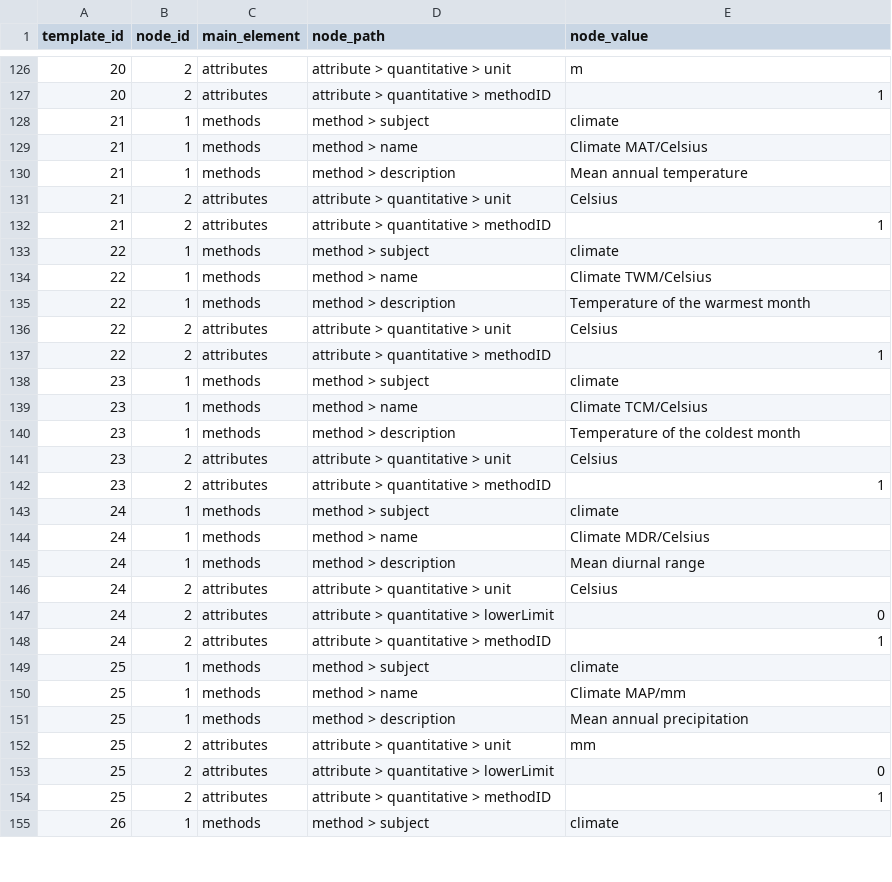
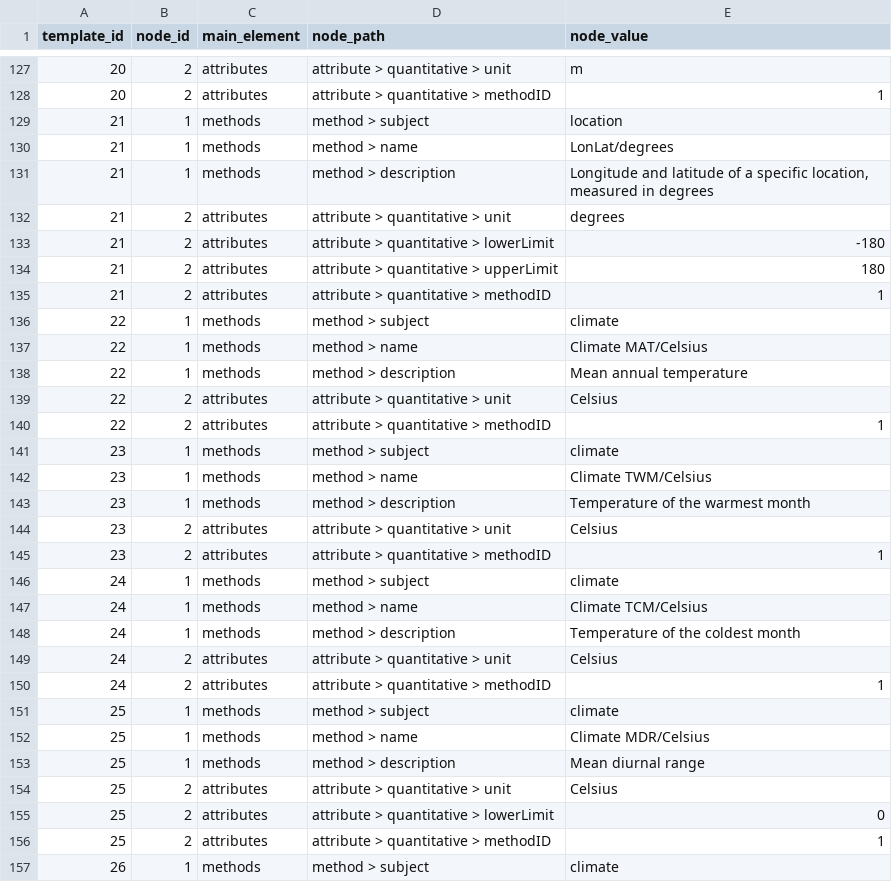
Before and after one commit to iavs-org/VegXshiny, a CSV file: data-raw/templates.csv, drawn as a sheet; only a part is shown, gaps mark what is left out; the diff covers the shown part only.

Commit message:
added template for lonlat location data. Fixed some bugs in existings templates

```diff
--- a/data-raw/templates.csv
+++ b/data-raw/templates.csv
@@ -127,10 +128,12 @@ template_id,node_id,main_element,node_path,node_value
 20,2,attributes,attribute > quantitative > methodID,1
-21,1,methods,method > subject,climate
-21,1,methods,method > name,Climate MAT/Celsius
-21,1,methods,method > description,Mean annual temperature
-21,2,attributes,attribute > quantitative > unit,Celsius
+21,1,methods,method > subject,location
+21,1,methods,method > name,LonLat/degrees
+21,1,methods,method > description,"Longitude and latitude of a specific location, measured in degrees"
+21,2,attributes,attribute > quantitative > unit,degrees
+21,2,attributes,attribute > quantitative > lowerLimit,-180
+21,2,attributes,attribute > quantitative > upperLimit,180
 21,2,attributes,attribute > quantitative > methodID,1
 22,1,methods,method > subject,climate
-22,1,methods,method > name,Climate TWM/Celsius
-22,1,methods,method > description,Temperature of the warmest month
+22,1,methods,method > name,Climate MAT/Celsius
+22,1,methods,method > description,Mean annual temperature
 22,2,attributes,attribute > quantitative > unit,Celsius
@@ -138,4 +141,4 @@ template_id,node_id,main_element,node_path,node_value
 23,1,methods,method > subject,climate
-23,1,methods,method > name,Climate TCM/Celsius
-23,1,methods,method > description,Temperature of the coldest month
+23,1,methods,method > name,Climate TWM/Celsius
+23,1,methods,method > description,Temperature of the warmest month
 23,2,attributes,attribute > quantitative > unit,Celsius
@@ -143,11 +146,10 @@ template_id,node_id,main_element,node_path,node_value
 24,1,methods,method > subject,climate
-24,1,methods,method > name,Climate MDR/Celsius
-24,1,methods,method > description,Mean diurnal range
+24,1,methods,method > name,Climate TCM/Celsius
+24,1,methods,method > description,Temperature of the coldest month
 24,2,attributes,attribute > quantitative > unit,Celsius
-24,2,attributes,attribute > quantitative > lowerLimit,0
 24,2,attributes,attribute > quantitative > methodID,1
 25,1,methods,method > subject,climate
-25,1,methods,method > name,Climate MAP/mm
-25,1,methods,method > description,Mean annual precipitation
-25,2,attributes,attribute > quantitative > unit,mm
+25,1,methods,method > name,Climate MDR/Celsius
+25,1,methods,method > description,Mean diurnal range
+25,2,attributes,attribute > quantitative > unit,Celsius
 25,2,attributes,attribute > quantitative > lowerLimit,0
```
Also changed, not shown: 8 added rows, 1 removed row and 43 edited cells elsewhere in this file, data-raw/templates_lookup.csv, 1 other file.
